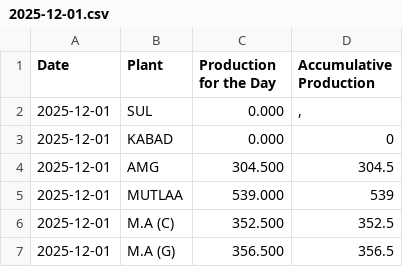
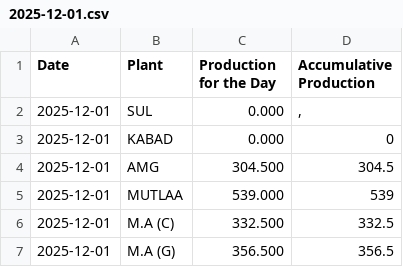
Before and after one commit to Ashwin-KBRC/production_dashboard, a CSV file: data/2025-12-01.csv, drawn as a sheet.

Commit message:
Update 2025-12-01.csv

```diff
--- a/data/2025-12-01.csv
+++ b/data/2025-12-01.csv
@@ -5,3 +5,3 @@ Date,Plant,Production for the Day,Accumulative Production
 2025-12-01,MUTLAA,539.000,539
-2025-12-01,M.A (C),352.500,352.5
+2025-12-01,M.A (C),332.500,332.5
 2025-12-01,M.A (G),356.500,356.5
```
